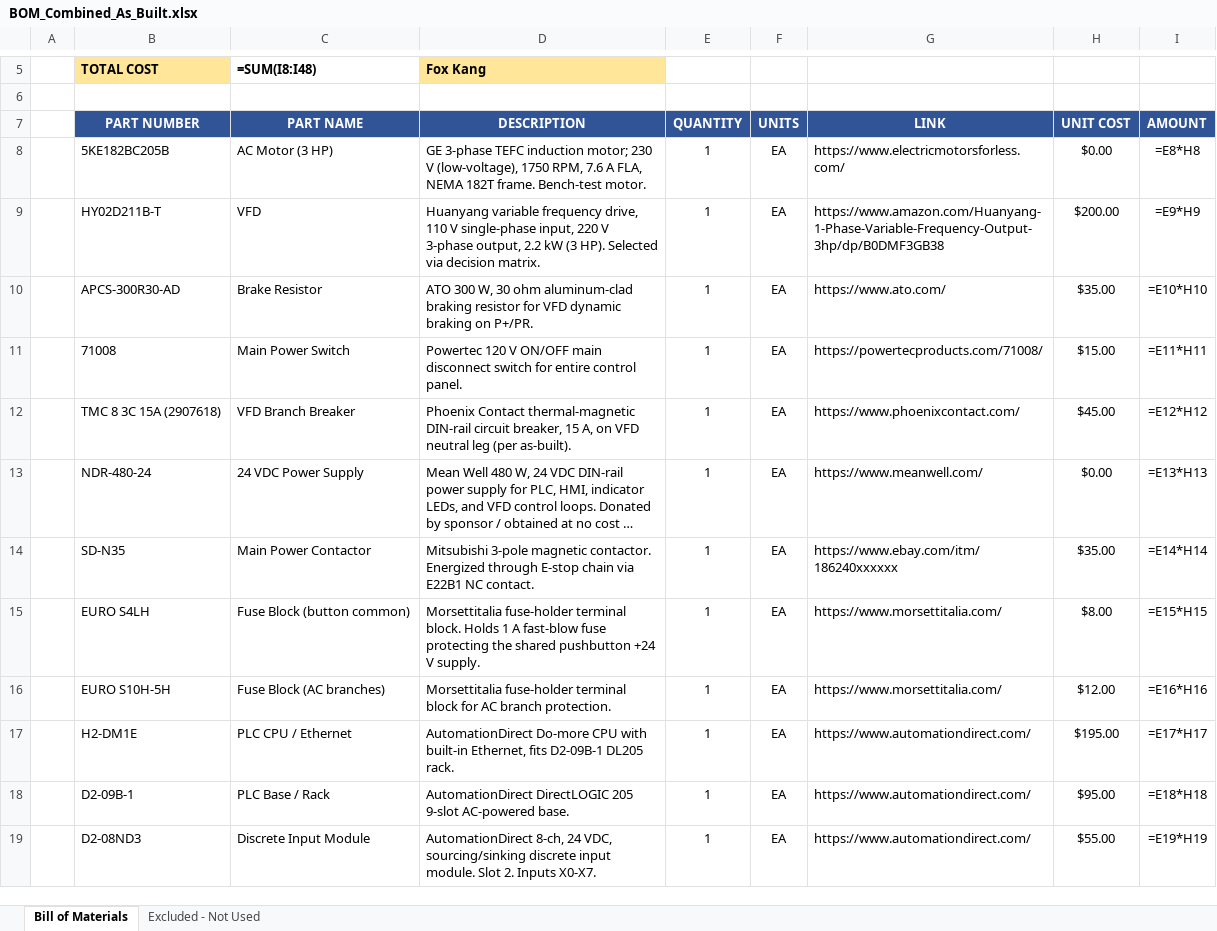
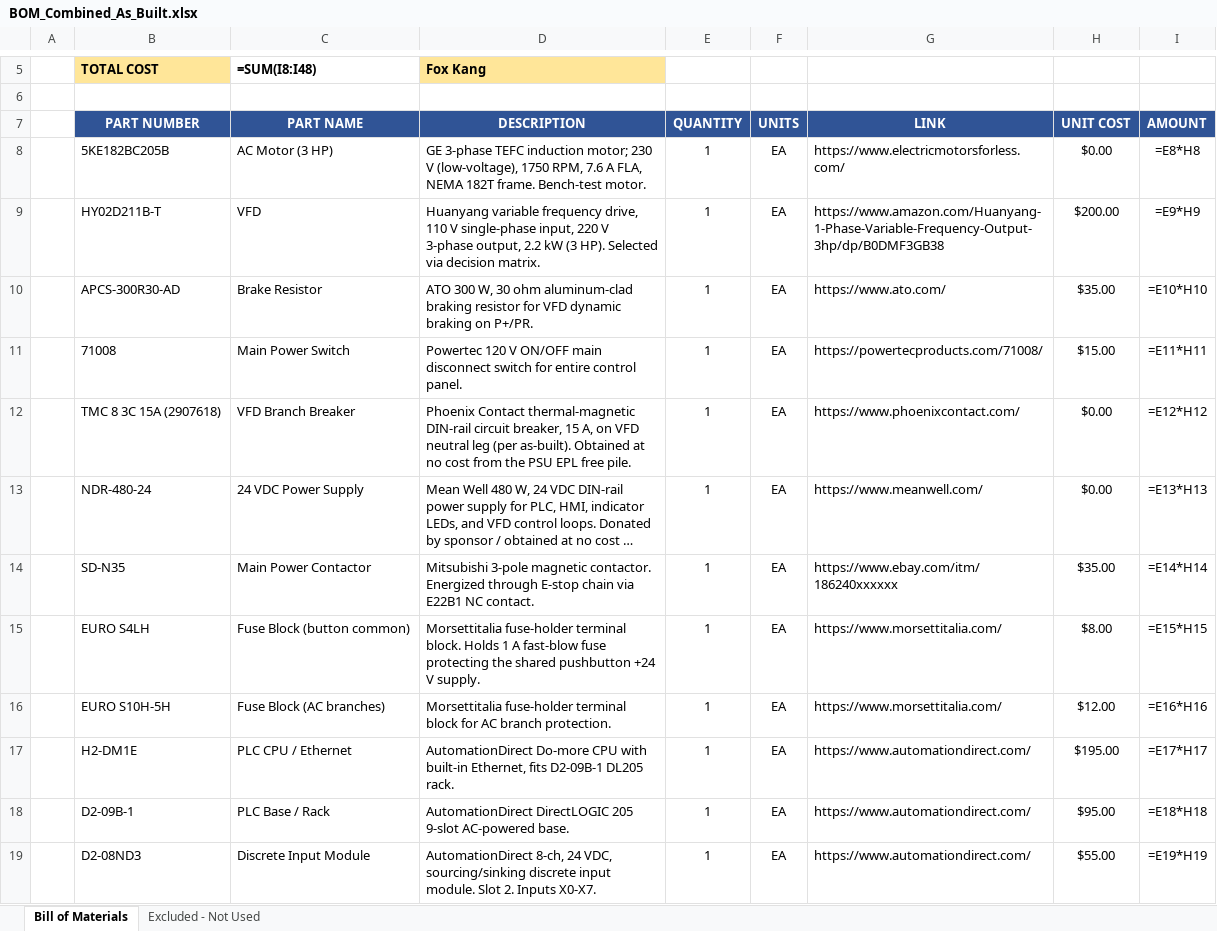
Before and after one commit to blannigan/ECE412-Ichor-Systems-Shredder-Electrical-, an Excel workbook: BOM/src/BOM_Combined_As_Built.xlsx, sheet Bill of Materials, drawn as a sheet; only a part is shown, gaps mark what is left out; long unchanged cells end in …; values as stored, in another font and other column widths than the file's, no borders; formulas without a stored value are shown as written; the diff names each change by its address in the sheet, - before the commit and + after, or states it on an @@ line.

```diff
--- a/BOM/src/BOM_Combined_As_Built.xlsx (sheet Bill of Materials)
+++ b/BOM/src/BOM_Combined_As_Built.xlsx (sheet Bill of Materials)
-D12 (DESCRIPTION): …(per as-built).
+D12 (DESCRIPTION): …(per as-built). Obtained at no cost from the PSU EPL free pile.
-H12 (UNIT COST): $45.00
+H12 (UNIT COST): $0.00
```
Also changed, not shown: 1 other file.
